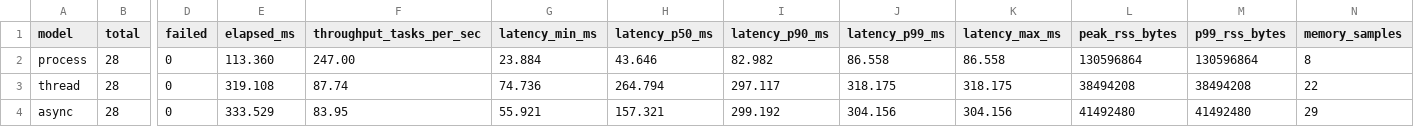
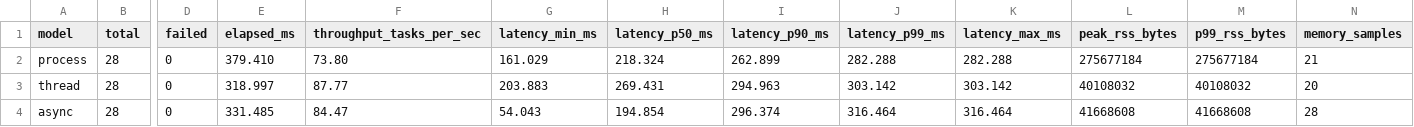
Before and after one commit to chenxizhou233/spider, a CSV file: Result.csv, drawn as a sheet; only a part is shown, gaps mark what is left out; the diff names each change by its address in the sheet, - before the commit and + after, or states it on an @@ line.

```diff
--- a/Result.csv
+++ b/Result.csv
-E2 (elapsed_ms): 113.360
+E2 (elapsed_ms): 379.410
-F2 (throughput_tasks_per_sec): 247.00
+F2 (throughput_tasks_per_sec): 73.80
-G2 (latency_min_ms): 23.884
+G2 (latency_min_ms): 161.029
-H2 (latency_p50_ms): 43.646
+H2 (latency_p50_ms): 218.324
-I2 (latency_p90_ms): 82.982
+I2 (latency_p90_ms): 262.899
-J2 (latency_p99_ms): 86.558
+J2 (latency_p99_ms): 282.288
-K2 (latency_max_ms): 86.558
+K2 (latency_max_ms): 282.288
-L2 (peak_rss_bytes): 130596864
+L2 (peak_rss_bytes): 275677184
-M2 (p99_rss_bytes): 130596864
+M2 (p99_rss_bytes): 275677184
-N2 (memory_samples): 8
+N2 (memory_samples): 21
-E3 (elapsed_ms): 319.108
+E3 (elapsed_ms): 318.997
-F3 (throughput_tasks_per_sec): 87.74
+F3 (throughput_tasks_per_sec): 87.77
-G3 (latency_min_ms): 74.736
+G3 (latency_min_ms): 203.883
-H3 (latency_p50_ms): 264.794
+H3 (latency_p50_ms): 269.431
-I3 (latency_p90_ms): 297.117
+I3 (latency_p90_ms): 294.963
-J3 (latency_p99_ms): 318.175
+J3 (latency_p99_ms): 303.142
-K3 (latency_max_ms): 318.175
+K3 (latency_max_ms): 303.142
-L3 (peak_rss_bytes): 38494208
+L3 (peak_rss_bytes): 40108032
-M3 (p99_rss_bytes): 38494208
+M3 (p99_rss_bytes): 40108032
-N3 (memory_samples): 22
+N3 (memory_samples): 20
-E4 (elapsed_ms): 333.529
+E4 (elapsed_ms): 331.485
-F4 (throughput_tasks_per_sec): 83.95
+F4 (throughput_tasks_per_sec): 84.47
-G4 (latency_min_ms): 55.921
+G4 (latency_min_ms): 54.043
-H4 (latency_p50_ms): 157.321
+H4 (latency_p50_ms): 194.854
-I4 (latency_p90_ms): 299.192
+I4 (latency_p90_ms): 296.374
-J4 (latency_p99_ms): 304.156
+J4 (latency_p99_ms): 316.464
-K4 (latency_max_ms): 304.156
+K4 (latency_max_ms): 316.464
-L4 (peak_rss_bytes): 41492480
+L4 (peak_rss_bytes): 41668608
-M4 (p99_rss_bytes): 41492480
+M4 (p99_rss_bytes): 41668608
-N4 (memory_samples): 29
+N4 (memory_samples): 28
```
Also changed, not shown: 4 other files.
